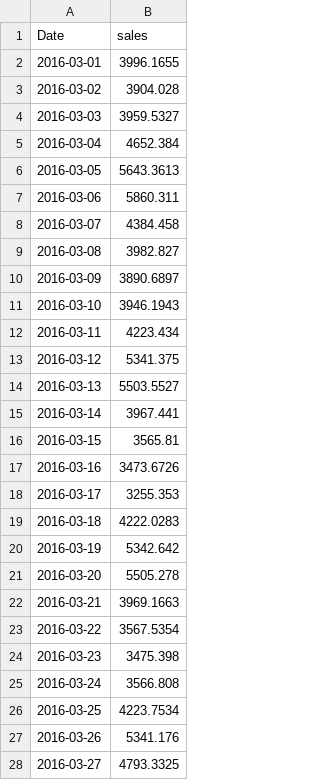
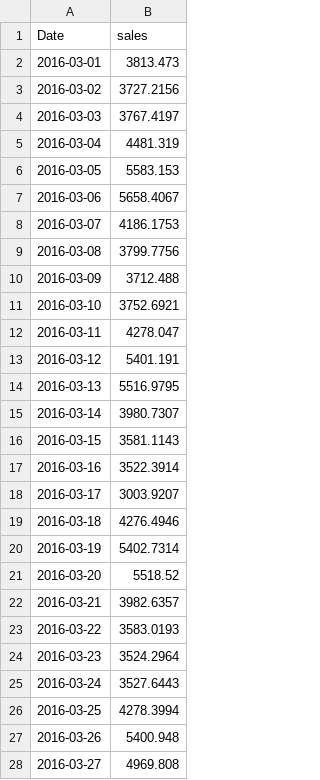
Before and after one commit to EdwinUe/BAB_WS22-23, a CSV file: Code/prediction_ann_alldata.csv, drawn as a sheet; only a part is shown; the diff covers the shown part only.

```diff
--- a/Code/prediction_ann_alldata.csv
+++ b/Code/prediction_ann_alldata.csv
@@ -1,28 +1,28 @@
 Date,sales
-2016-03-01,3996.1655
-2016-03-02,3904.028
-2016-03-03,3959.5327
-2016-03-04,4652.384
-2016-03-05,5643.3613
-2016-03-06,5860.311
-2016-03-07,4384.458
-2016-03-08,3982.827
-2016-03-09,3890.6897
-2016-03-10,3946.1943
-2016-03-11,4223.434
-2016-03-12,5341.375
-2016-03-13,5503.5527
-2016-03-14,3967.441
-2016-03-15,3565.81
-2016-03-16,3473.6726
-2016-03-17,3255.353
-2016-03-18,4222.0283
-2016-03-19,5342.642
-2016-03-20,5505.278
-2016-03-21,3969.1663
-2016-03-22,3567.5354
-2016-03-23,3475.398
-2016-03-24,3566.808
-2016-03-25,4223.7534
-2016-03-26,5341.176
-2016-03-27,4793.3325
+2016-03-01,3813.473
+2016-03-02,3727.2156
+2016-03-03,3767.4197
+2016-03-04,4481.319
+2016-03-05,5583.153
+2016-03-06,5658.4067
+2016-03-07,4186.1753
+2016-03-08,3799.7756
+2016-03-09,3712.488
+2016-03-10,3752.6921
+2016-03-11,4278.047
+2016-03-12,5401.191
+2016-03-13,5516.9795
+2016-03-14,3980.7307
+2016-03-15,3581.1143
+2016-03-16,3522.3914
+2016-03-17,3003.9207
+2016-03-18,4276.4946
+2016-03-19,5402.7314
+2016-03-20,5518.52
+2016-03-21,3982.6357
+2016-03-22,3583.0193
+2016-03-23,3524.2964
+2016-03-24,3527.6443
+2016-03-25,4278.3994
+2016-03-26,5400.948
+2016-03-27,4969.808
```
Also changed, not shown: 4 edited cells elsewhere in this file, Code/rf_selected_features_II_alldata.csv, 1 other file.
